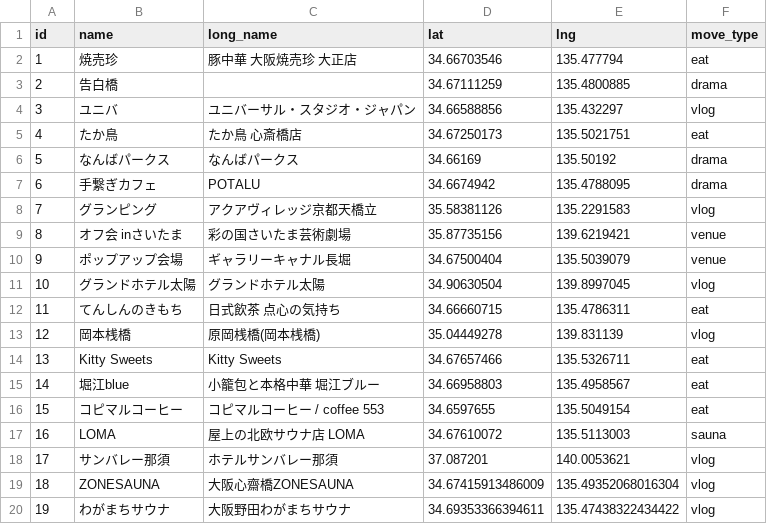
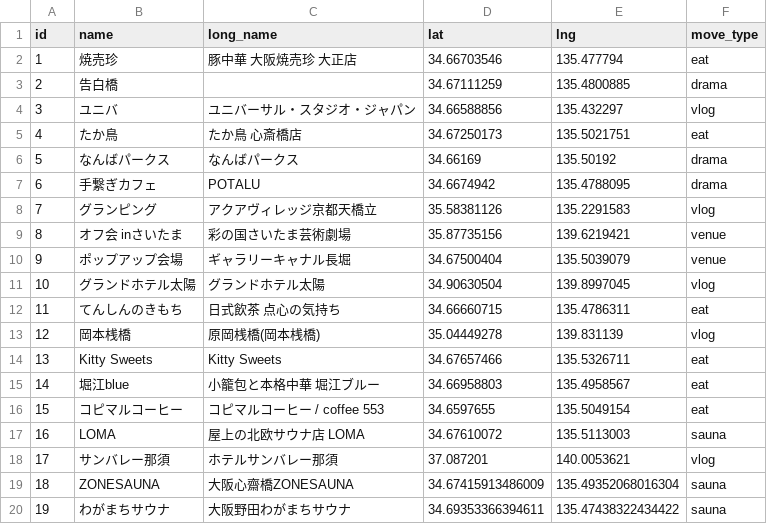
Before and after one commit to lemonomochi/oshimap, a CSV file: docs/csv/places.csv, drawn as a sheet.

Commit message:
Update places.csv

```diff
--- a/docs/csv/places.csv
+++ b/docs/csv/places.csv
@@ -18,3 +18,3 @@ id,name,long_name,lat,lng,move_type
 17,サンバレー那須,ホテルサンバレー那須,37.087201,140.0053621,vlog
-18,ZONESAUNA,大阪心齋橋ZONESAUNA,34.67415913486009,135.49352068016304,vlog
-19,わがまちサウナ,大阪野田わがまちサウナ,34.69353366394611,135.47438322434422,vlog
+18,ZONESAUNA,大阪心齋橋ZONESAUNA,34.67415913486009,135.49352068016304,sauna
+19,わがまちサウナ,大阪野田わがまちサウナ,34.69353366394611,135.47438322434422,sauna
```
